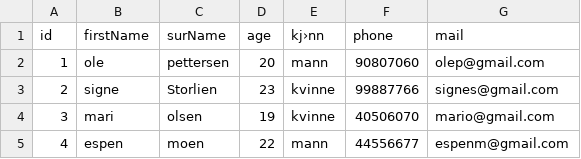
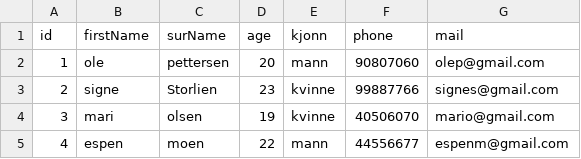
Before and after one commit to cltj/fun_with, a CSV file: jupyter/notebooks/demos/ingest/input_files/csv_file.csv, drawn as a sheet; the diff names each change by its address in the sheet, - before the commit and + after, or states it on an @@ line.

```diff
--- a/jupyter/notebooks/demos/ingest/input_files/csv_file.csv
+++ b/jupyter/notebooks/demos/ingest/input_files/csv_file.csv
-E1: kj›nn
+E1: kjonn
```
Also changed, not shown: 2 other files.
